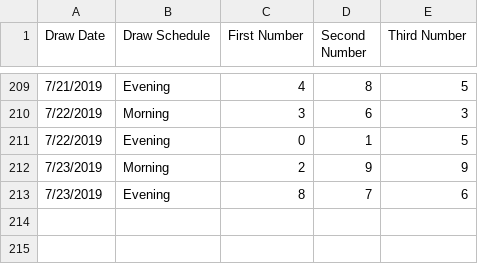
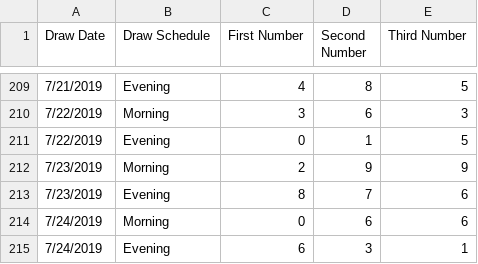
Before and after one commit to sgreyna/Project3, a CSV file: UCB_Project3/dailyData/dailyData.csv, drawn as a sheet; only a part is shown, gaps mark what is left out; the diff names each change by its address in the sheet, - before the commit and + after, or states it on an @@ line.

Commit message:
Update dailyData.csv

```diff
--- a/UCB_Project3/dailyData/dailyData.csv
+++ b/UCB_Project3/dailyData/dailyData.csv
+row 214: 7/24/2019 | Morning | 0 | 6 | 6
+row 215: 7/24/2019 | Evening | 6 | 3 | 1
```
